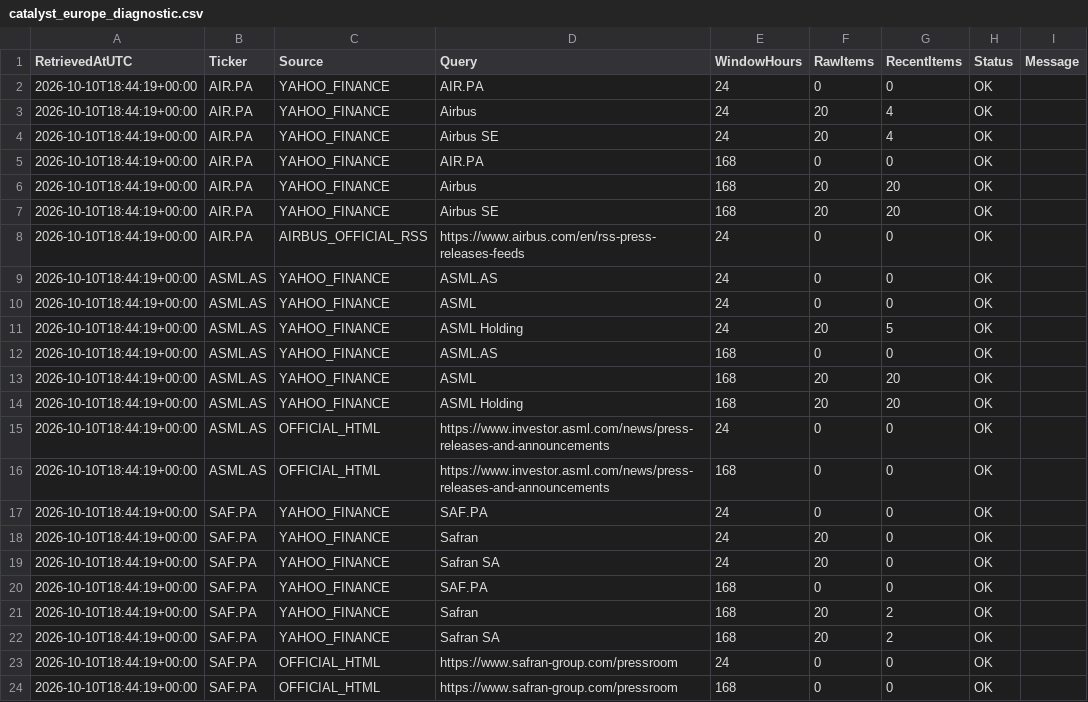
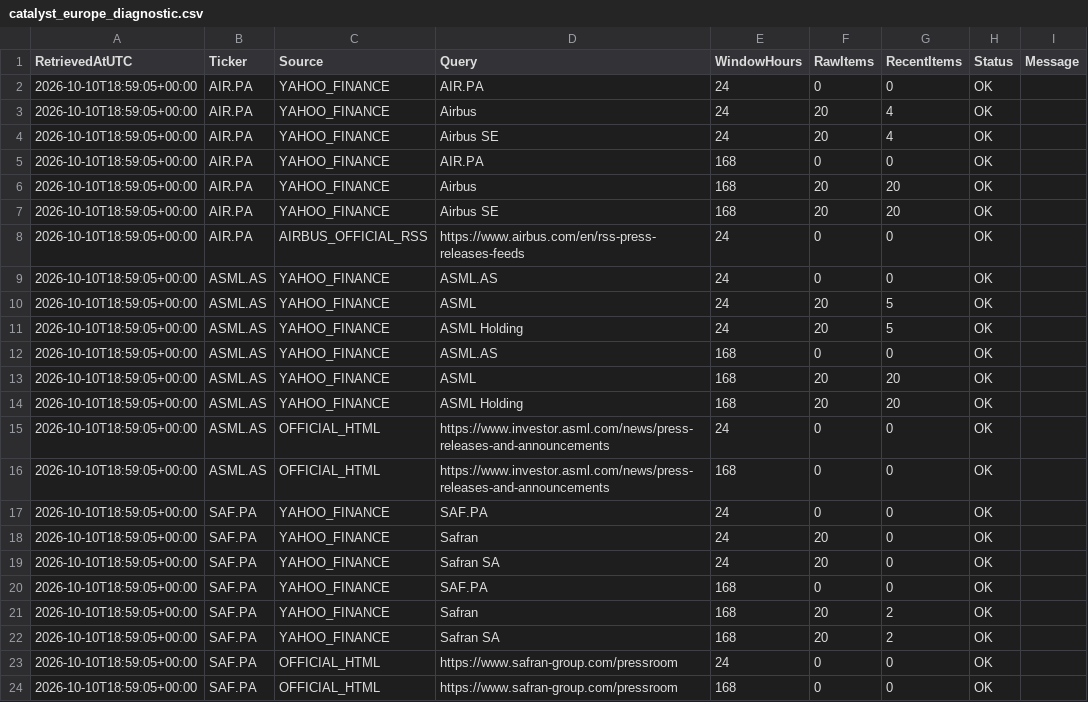
Before and after one commit to Thameur95/investment-assistant, a CSV file: historical_lab/reports/catalyst_europe_diagnostic.csv, drawn as a sheet.

```diff
--- a/historical_lab/reports/catalyst_europe_diagnostic.csv
+++ b/historical_lab/reports/catalyst_europe_diagnostic.csv
@@ -1,24 +1,24 @@
 RetrievedAtUTC,Ticker,Source,Query,WindowHours,RawItems,RecentItems,Status,Message
-2026-10-10T18:44:19+00:00,AIR.PA,YAHOO_FINANCE,AIR.PA,24,0,0,OK,
-2026-10-10T18:44:19+00:00,AIR.PA,YAHOO_FINANCE,Airbus,24,20,4,OK,
-2026-10-10T18:44:19+00:00,AIR.PA,YAHOO_FINANCE,Airbus SE,24,20,4,OK,
-2026-10-10T18:44:19+00:00,AIR.PA,YAHOO_FINANCE,AIR.PA,168,0,0,OK,
-2026-10-10T18:44:19+00:00,AIR.PA,YAHOO_FINANCE,Airbus,168,20,20,OK,
-2026-10-10T18:44:19+00:00,AIR.PA,YAHOO_FINANCE,Airbus SE,168,20,20,OK,
-2026-10-10T18:44:19+00:00,AIR.PA,AIRBUS_OFFICIAL_RSS,https://www.airbus.com/en/rss-press-releases-feeds,24,0,0,OK,
-2026-10-10T18:44:19+00:00,ASML.AS,YAHOO_FINANCE,ASML.AS,24,0,0,OK,
-2026-10-10T18:44:19+00:00,ASML.AS,YAHOO_FINANCE,ASML,24,0,0,OK,
-2026-10-10T18:44:19+00:00,ASML.AS,YAHOO_FINANCE,ASML Holding,24,20,5,OK,
-2026-10-10T18:44:19+00:00,ASML.AS,YAHOO_FINANCE,ASML.AS,168,0,0,OK,
-2026-10-10T18:44:19+00:00,ASML.AS,YAHOO_FINANCE,ASML,168,20,20,OK,
-2026-10-10T18:44:19+00:00,ASML.AS,YAHOO_FINANCE,ASML Holding,168,20,20,OK,
-2026-10-10T18:44:19+00:00,ASML.AS,OFFICIAL_HTML,https://www.investor.asml.com/news/press-releases-and-announcements,24,0,0,OK,
-2026-10-10T18:44:19+00:00,ASML.AS,OFFICIAL_HTML,https://www.investor.asml.com/news/press-releases-and-announcements,168,0,0,OK,
-2026-10-10T18:44:19+00:00,SAF.PA,YAHOO_FINANCE,SAF.PA,24,0,0,OK,
-2026-10-10T18:44:19+00:00,SAF.PA,YAHOO_FINANCE,Safran,24,20,0,OK,
-2026-10-10T18:44:19+00:00,SAF.PA,YAHOO_FINANCE,Safran SA,24,20,0,OK,
-2026-10-10T18:44:19+00:00,SAF.PA,YAHOO_FINANCE,SAF.PA,168,0,0,OK,
-2026-10-10T18:44:19+00:00,SAF.PA,YAHOO_FINANCE,Safran,168,20,2,OK,
-2026-10-10T18:44:19+00:00,SAF.PA,YAHOO_FINANCE,Safran SA,168,20,2,OK,
-2026-10-10T18:44:19+00:00,SAF.PA,OFFICIAL_HTML,https://www.safran-group.com/pressroom,24,0,0,OK,
-2026-10-10T18:44:19+00:00,SAF.PA,OFFICIAL_HTML,https://www.safran-group.com/pressroom,168,0,0,OK,
+2026-10-10T18:59:05+00:00,AIR.PA,YAHOO_FINANCE,AIR.PA,24,0,0,OK,
+2026-10-10T18:59:05+00:00,AIR.PA,YAHOO_FINANCE,Airbus,24,20,4,OK,
+2026-10-10T18:59:05+00:00,AIR.PA,YAHOO_FINANCE,Airbus SE,24,20,4,OK,
+2026-10-10T18:59:05+00:00,AIR.PA,YAHOO_FINANCE,AIR.PA,168,0,0,OK,
+2026-10-10T18:59:05+00:00,AIR.PA,YAHOO_FINANCE,Airbus,168,20,20,OK,
+2026-10-10T18:59:05+00:00,AIR.PA,YAHOO_FINANCE,Airbus SE,168,20,20,OK,
+2026-10-10T18:59:05+00:00,AIR.PA,AIRBUS_OFFICIAL_RSS,https://www.airbus.com/en/rss-press-releases-feeds,24,0,0,OK,
+2026-10-10T18:59:05+00:00,ASML.AS,YAHOO_FINANCE,ASML.AS,24,0,0,OK,
+2026-10-10T18:59:05+00:00,ASML.AS,YAHOO_FINANCE,ASML,24,20,5,OK,
+2026-10-10T18:59:05+00:00,ASML.AS,YAHOO_FINANCE,ASML Holding,24,20,5,OK,
+2026-10-10T18:59:05+00:00,ASML.AS,YAHOO_FINANCE,ASML.AS,168,0,0,OK,
+2026-10-10T18:59:05+00:00,ASML.AS,YAHOO_FINANCE,ASML,168,20,20,OK,
+2026-10-10T18:59:05+00:00,ASML.AS,YAHOO_FINANCE,ASML Holding,168,20,20,OK,
+2026-10-10T18:59:05+00:00,ASML.AS,OFFICIAL_HTML,https://www.investor.asml.com/news/press-releases-and-announcements,24,0,0,OK,
+2026-10-10T18:59:05+00:00,ASML.AS,OFFICIAL_HTML,https://www.investor.asml.com/news/press-releases-and-announcements,168,0,0,OK,
+2026-10-10T18:59:05+00:00,SAF.PA,YAHOO_FINANCE,SAF.PA,24,0,0,OK,
+2026-10-10T18:59:05+00:00,SAF.PA,YAHOO_FINANCE,Safran,24,20,0,OK,
+2026-10-10T18:59:05+00:00,SAF.PA,YAHOO_FINANCE,Safran SA,24,20,0,OK,
+2026-10-10T18:59:05+00:00,SAF.PA,YAHOO_FINANCE,SAF.PA,168,0,0,OK,
+2026-10-10T18:59:05+00:00,SAF.PA,YAHOO_FINANCE,Safran,168,20,2,OK,
+2026-10-10T18:59:05+00:00,SAF.PA,YAHOO_FINANCE,Safran SA,168,20,2,OK,
+2026-10-10T18:59:05+00:00,SAF.PA,OFFICIAL_HTML,https://www.safran-group.com/pressroom,24,0,0,OK,
+2026-10-10T18:59:05+00:00,SAF.PA,OFFICIAL_HTML,https://www.safran-group.com/pressroom,168,0,0,OK,
```
Also changed, not shown: historical_lab/reports/catalyst_events.csv, historical_lab/reports/catalyst_prefilter.csv, 2 other files.
